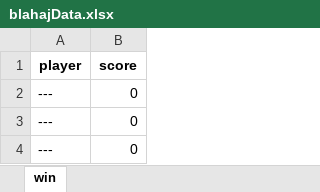
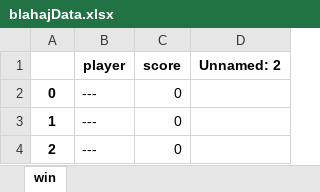
Before and after one commit to Sharkhacks21/ikea-the-game, an Excel workbook: savedData/blahajData.xlsx, sheet win, drawn as a sheet; values as stored, in another font and other column widths than the file's, no borders; the diff names each change by its address in the sheet, - before the commit and + after, or states it on an @@ line.

Commit message:
Add high score component

```diff
--- a/savedData/blahajData.xlsx (sheet win)
+++ b/savedData/blahajData.xlsx (sheet win)
+column A, rows 2-4: 0 | 1 | 2
+column D (Unnamed: 2), empty
```
Also changed, not shown: 5 other files.
